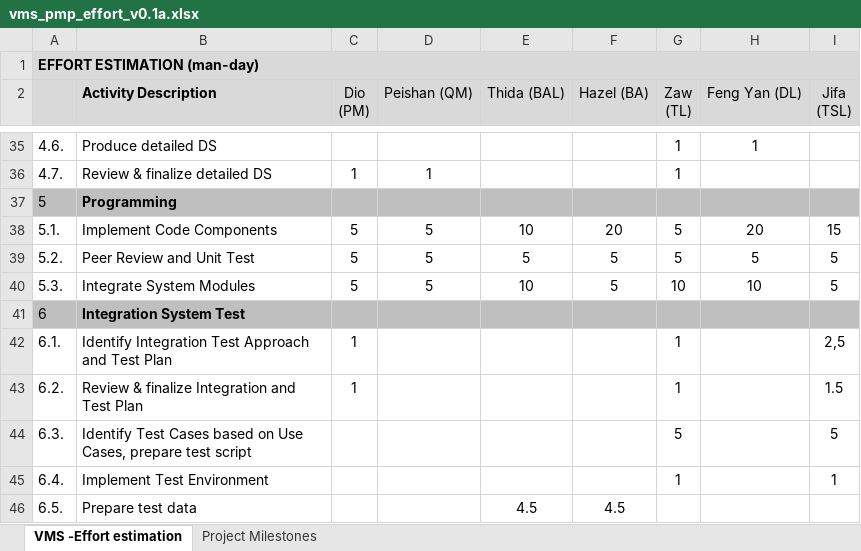
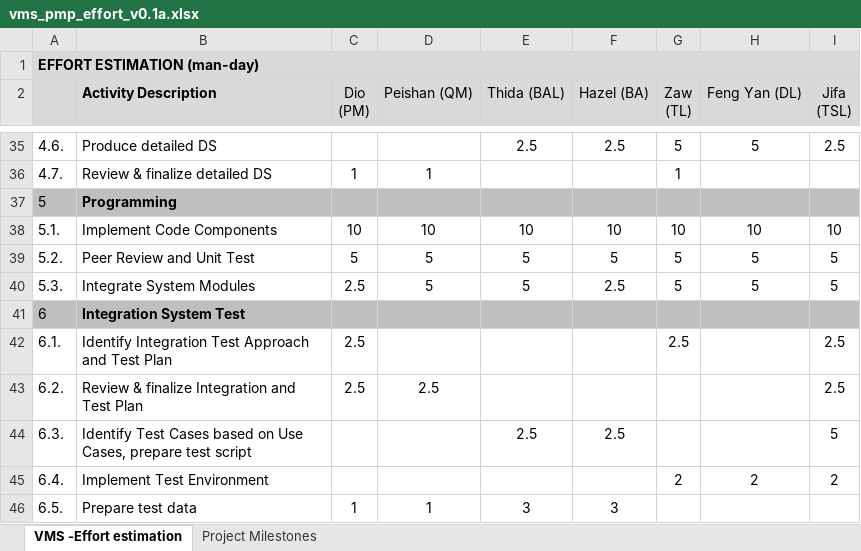
Before and after one commit to imireasa/mtech-se18-t08s, an Excel workbook: docs/W-9 Working Document/W-9.1 Team Members/W-9.1.5 Dio/vms_pmp_effort_v0.1a.xlsx, sheet VMS -Effort estimation, drawn as a sheet; only a part is shown, gaps mark what is left out; values as stored, in another font and other column widths than the file's, no borders; the diff covers the shown part only; the diff names each change by its address in the sheet, - before the commit and + after, or states it on an @@ line.

Commit message:
New estimation

```diff
--- a/docs/W-9 Working Document/W-9.1 Team Members/W-9.1.5 Dio/vms_pmp_effort_v0.1a.xlsx (sheet VMS -Effort estimation)
+++ b/docs/W-9 Working Document/W-9.1 Team Members/W-9.1.5 Dio/vms_pmp_effort_v0.1a.xlsx (sheet VMS -Effort estimation)
-E35 (Thida (BAL)): (empty)
+E35 (Thida (BAL)): 2.5
-F35 (Hazel (BA)): (empty)
+F35 (Hazel (BA)): 2.5
-G35 (Zaw (TL)): 1
+G35 (Zaw (TL)): 5
-H35 (Feng Yan (DL)): 1
+H35 (Feng Yan (DL)): 5
-I35 (Jifa (TSL)): (empty)
+I35 (Jifa (TSL)): 2.5
-C38 (Dio (PM)): 5
+C38 (Dio (PM)): 10
-D38 (Peishan (QM)): 5
+D38 (Peishan (QM)): 10
-F38 (Hazel (BA)): 20
+F38 (Hazel (BA)): 10
-G38 (Zaw (TL)): 5
+G38 (Zaw (TL)): 10
-H38 (Feng Yan (DL)): 20
+H38 (Feng Yan (DL)): 10
-I38 (Jifa (TSL)): 15
+I38 (Jifa (TSL)): 10
-C40 (Dio (PM)): 5
+C40 (Dio (PM)): 2.5
-E40 (Thida (BAL)): 10
+E40 (Thida (BAL)): 5
-F40 (Hazel (BA)): 5
+F40 (Hazel (BA)): 2.5
-G40 (Zaw (TL)): 10
+G40 (Zaw (TL)): 5
-H40 (Feng Yan (DL)): 10
+H40 (Feng Yan (DL)): 5
-C42:C43 (Dio (PM)): 1
+C42:C43 (Dio (PM)): 2.5
-G42 (Zaw (TL)): 1
+G42 (Zaw (TL)): 2.5
-I42 (Jifa (TSL)): 2,5
+I42 (Jifa (TSL)): 2.5
-D43 (Peishan (QM)): (empty)
+D43 (Peishan (QM)): 2.5
-G43 (Zaw (TL)): 1
+G43 (Zaw (TL)): (empty)
-I43 (Jifa (TSL)): 1.5
+I43 (Jifa (TSL)): 2.5
-E44 (Thida (BAL)): (empty)
+E44 (Thida (BAL)): 2.5
-F44 (Hazel (BA)): (empty)
+F44 (Hazel (BA)): 2.5
-G44 (Zaw (TL)): 5
+G44 (Zaw (TL)): (empty)
-G45 (Zaw (TL)): 1
+G45 (Zaw (TL)): 2
-H45 (Feng Yan (DL)): (empty)
+H45 (Feng Yan (DL)): 2
-I45 (Jifa (TSL)): 1
+I45 (Jifa (TSL)): 2
-C46 (Dio (PM)): (empty)
+C46 (Dio (PM)): 1
-D46 (Peishan (QM)): (empty)
+D46 (Peishan (QM)): 1
-E46 (Thida (BAL)): 4.5
+E46 (Thida (BAL)): 3
-F46 (Hazel (BA)): 4.5
+F46 (Hazel (BA)): 3
```
Also changed, not shown: 1 added row, 1 removed row and 114 edited cells elsewhere in this sheet.
